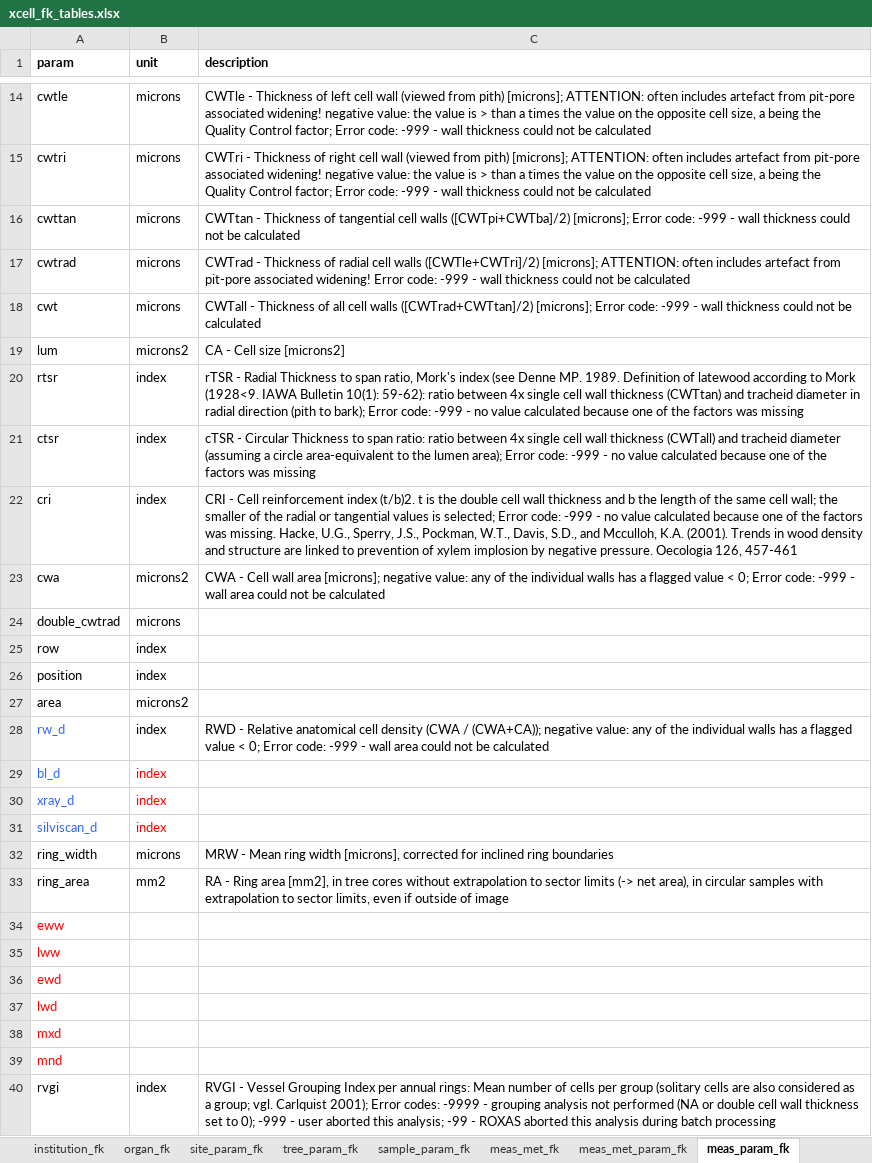
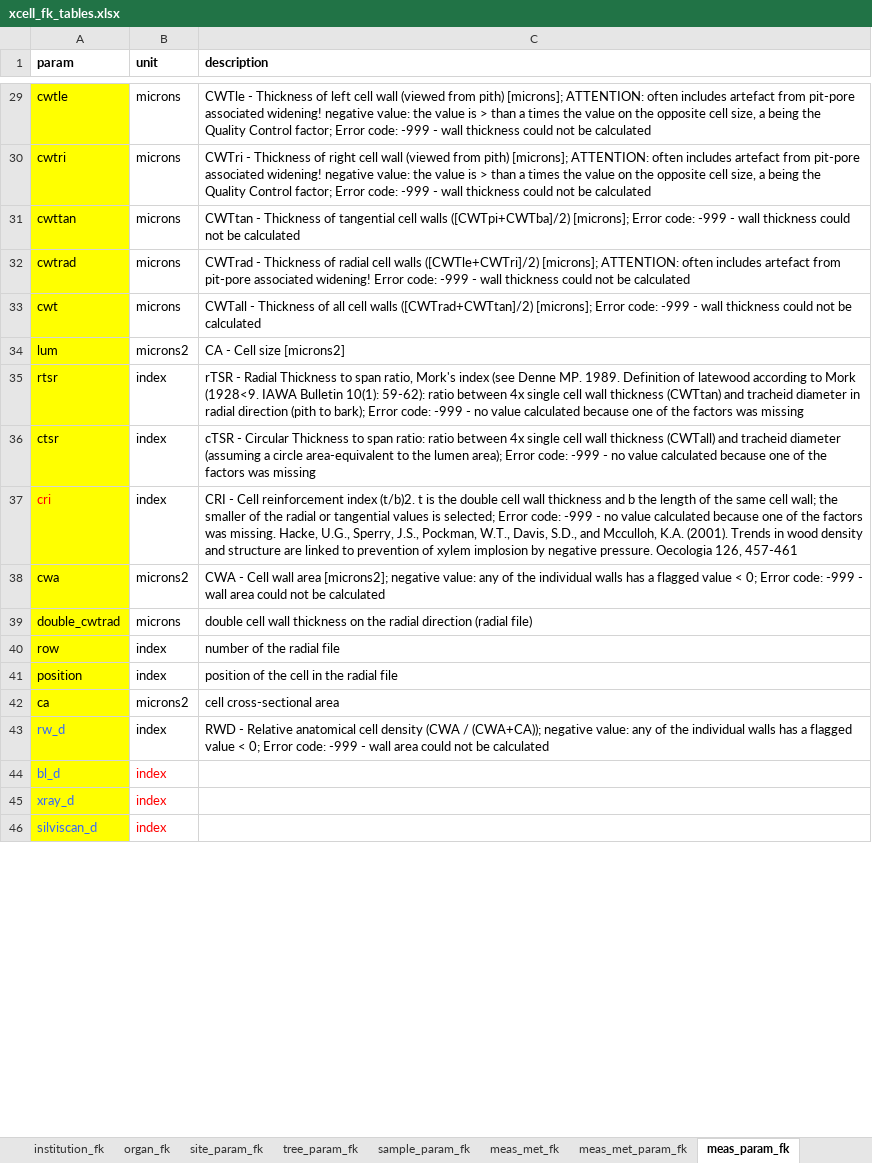
Before and after one commit to smiljanicm/xcell_db, an Excel workbook: db_create/xcell_fk_tables.xlsx, sheet meas_param_fk, drawn as a sheet; only a part is shown, gaps mark what is left out; values as stored, in another font and other column widths than the file's, no borders; removed rows and columns are numbered as before the commit, all else as after; the diff covers the shown part only; the diff names each change by its address in the sheet, - before the commit and + after, or states it on an @@ line.

Commit message:
parameters for cell defined

```diff
--- a/db_create/xcell_fk_tables.xlsx (sheet meas_param_fk)
+++ b/db_create/xcell_fk_tables.xlsx (sheet meas_param_fk)
-A29:A41 fill: none
+A29:A41 fill: #FFFF00
-A37 text colour: black
+A37 text colour: #FF0000
-C38 (description): …wall area [microns]; negative value:…
+C38 (description): …wall area [microns2]; negative value:…
-C39 (description): (empty)
+C39 (description): double cell wall thickness on the radial direction (radial file)
-C40 (description): (empty)
+C40 (description): number of the radial file
-C41 (description): (empty)
+C41 (description): position of the cell in the radial file
-row 27: area | microns2
+row 42: ca | microns2 | cell cross-sectional area
-A43:A46 fill: none
+A43:A46 fill: #FFFF00
@@ row 32 moved to row 2: ring_width @@
@@ row 33 moved to row 3: ring_area @@
-row 34: eww
-row 35: lww
-row 36: ewd
-row 37: lwd
-row 38: mxd
-row 39: mnd
@@ row 40 moved to row 10: rvgi @@
```
Also changed, not shown: 13 added rows, 7 removed rows, 2 moved rows, 1 edited cell and cell formats elsewhere in this sheet, sheet meas_met_param_fk, sheet meas_met_fk.
